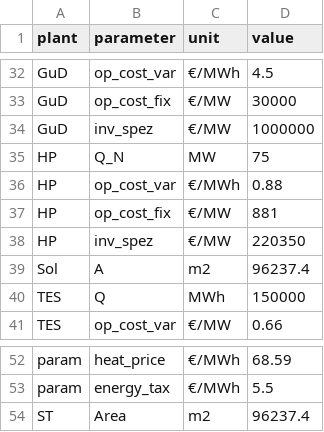
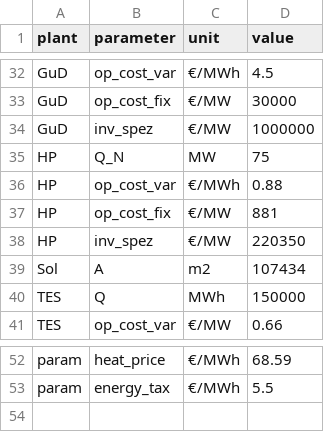
Before and after one commit to maltefritz/SWSH, a CSV file: Eingangsdaten/All_parameters.csv, drawn as a sheet; only a part is shown, gaps mark what is left out.

```diff
--- a/Eingangsdaten/All_parameters.csv
+++ b/Eingangsdaten/All_parameters.csv
@@ -38,3 +38,3 @@ HP;op_cost_fix;€/MW;881
 HP;inv_spez;€/MW;220350
-Sol;A;m2;96237.4
+Sol;A;m2;107434
 TES;Q;MWh;150000
@@ -53,2 +53 @@ param;heat_price;€/MWh;68.59
 param;energy_tax;€/MWh;5.5
-ST;Area;m2;96237.4
```
Also changed, not shown: Ergebnisse/Vorarbeit/Vor_CO2.csv, Ergebnisse/Vorarbeit/Vor_Invest.csv, 3 other files.
